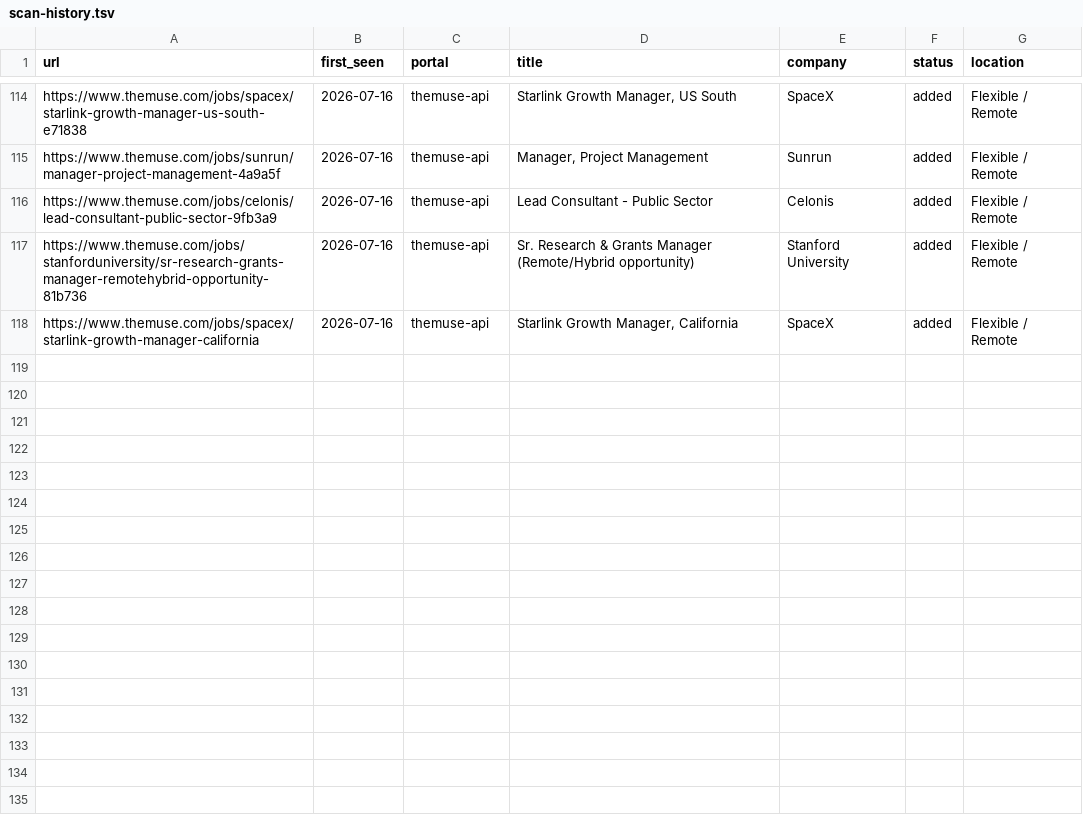
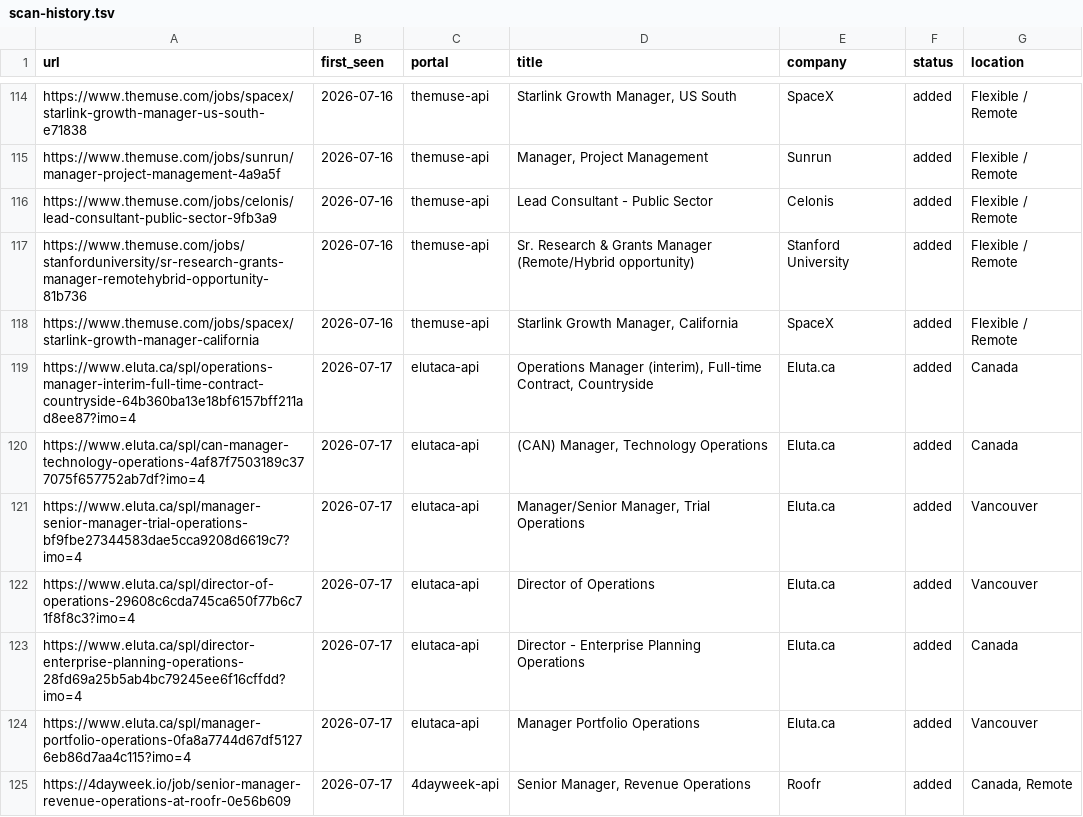
Before and after one commit to Ryangit711/ABHIMANYU-2.0, a TSV file: lib/career-ops/data/scan-history.tsv, drawn as a sheet; only a part is shown, gaps mark what is left out; the diff covers the shown part only; the diff names each change by its address in the sheet, - before the commit and + after, or states it on an @@ line.

```diff
--- a/lib/career-ops/data/scan-history.tsv
+++ b/lib/career-ops/data/scan-history.tsv
+row 119: https://www.eluta.ca/spl/operations-manager-interim-full-time-contract-countryside-64b360ba13e18bf6157bff211ad8ee87?imo=4 | 2026-07-17 | elutaca-api | Operations Manager (interim), Full-time Contract, Countryside | Eluta.ca | added | Canada
+row 120: https://www.eluta.ca/spl/can-manager-technology-operations-4af87f7503189c377075f657752ab7df?imo=4 | 2026-07-17 | elutaca-api | (CAN) Manager, Technology Operations | Eluta.ca | added | Canada
+row 121: https://www.eluta.ca/spl/manager-senior-manager-trial-operations-bf9fbe27344583dae5cca9208d6619c7?imo=4 | 2026-07-17 | elutaca-api | Manager/Senior Manager, Trial Operations | Eluta.ca | added | Vancouver
+row 122: https://www.eluta.ca/spl/director-of-operations-29608c6cda745ca650f77b6c71f8f8c3?imo=4 | 2026-07-17 | elutaca-api | Director of Operations | Eluta.ca | added | Vancouver
+row 123: https://www.eluta.ca/spl/director-enterprise-planning-operations-28fd69a25b5ab4bc79245ee6f16cffdd?imo=4 | 2026-07-17 | elutaca-api | Director - Enterprise Planning Operations | Eluta.ca | added | Canada
+row 124: https://www.eluta.ca/spl/manager-portfolio-operations-0fa8a7744d67df51276eb86d7aa4c115?imo=4 | 2026-07-17 | elutaca-api | Manager Portfolio Operations | Eluta.ca | added | Vancouver
+row 125: https://4dayweek.io/job/senior-manager-revenue-operations-at-roofr-0e56b609 | 2026-07-17 | 4dayweek-api | Senior Manager, Revenue Operations | Roofr | added | Canada, Remote
```
Also changed, not shown: 18 added rows elsewhere in this file.
